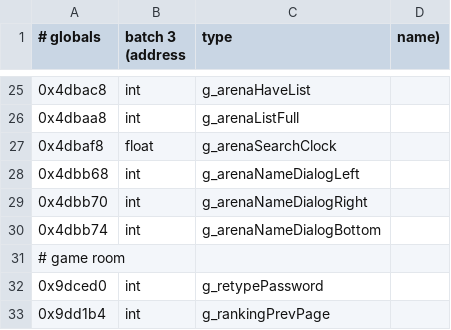
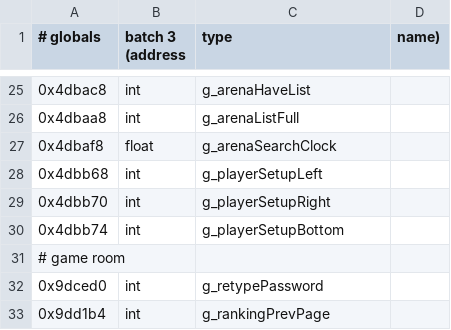
Before and after one commit to sekuza009/axis-recomp, a CSV file: tools/names/globals3.csv, drawn as a sheet; only a part is shown, gaps mark what is left out.

```diff
--- a/tools/names/globals3.csv
+++ b/tools/names/globals3.csv
@@ -27,5 +27,5 @@
 0x4dbaf8,float,g_arenaSearchClock
-0x4dbb68,int,g_arenaNameDialogLeft
-0x4dbb70,int,g_arenaNameDialogRight
-0x4dbb74,int,g_arenaNameDialogBottom
+0x4dbb68,int,g_playerSetupLeft
+0x4dbb70,int,g_playerSetupRight
+0x4dbb74,int,g_playerSetupBottom
 # game room
```
Also changed, not shown: tools/names/globals17.csv, tools/names/globals6.csv, 31 other files.
